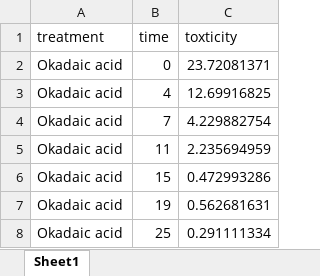
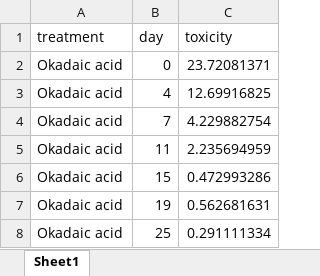
Before and after one commit to cfree14/hab_depuration, an Excel workbook: data/extracted_data/raw_round2/Holmes_1999_Fig_12.xlsx, sheet Sheet1, drawn as a sheet; only a part is shown; values as stored, in another font and other column widths than the file's, no borders; the diff names each change by its address in the sheet, - before the commit and + after, or states it on an @@ line.

```diff
--- a/data/extracted_data/raw_round2/Holmes_1999_Fig_12.xlsx (sheet Sheet1)
+++ b/data/extracted_data/raw_round2/Holmes_1999_Fig_12.xlsx (sheet Sheet1)
-B1: time
+B1: day
-C1: toxticity
+C1: toxicity
```
Also changed, not shown: data/extracted_data/raw_round2/Blogoslawski_1978_Table_1.xlsx, data/extracted_data/raw_round2/Dong_2024_Fig_2.xlsx, 26 other files.
